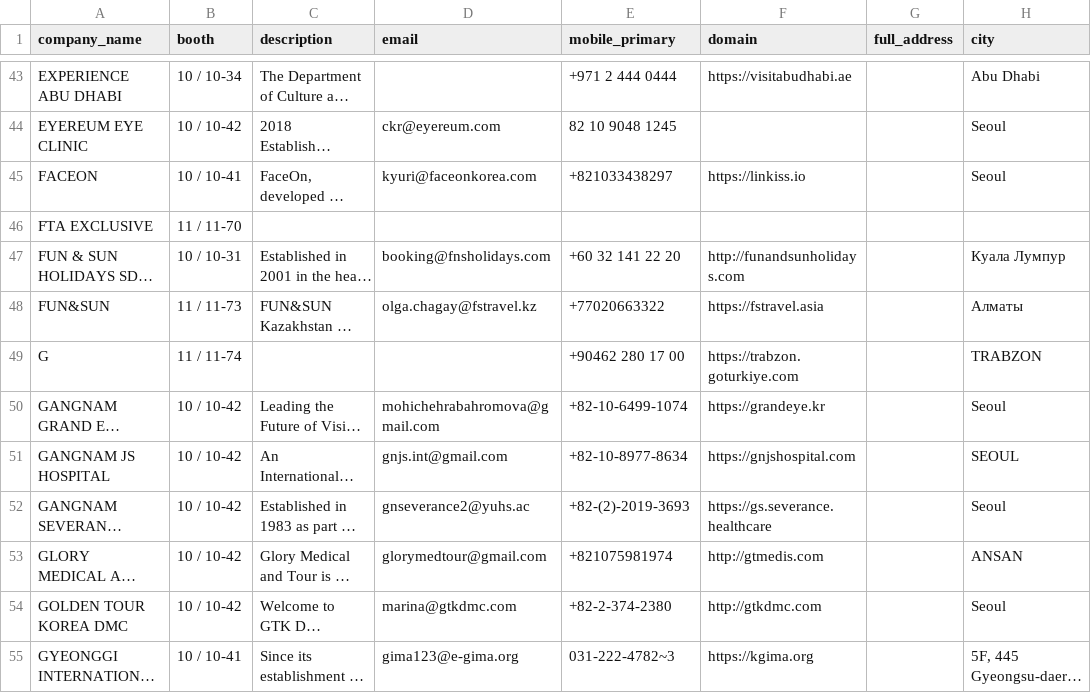
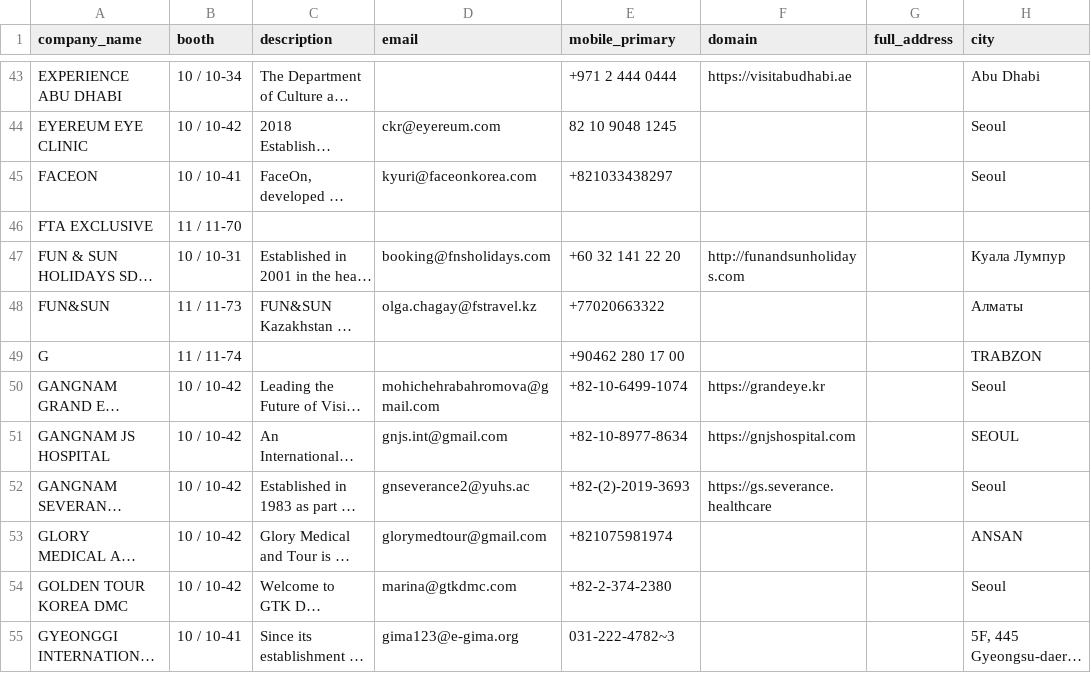
Before and after one commit to tamilselvan-rgb/scrapping, a CSV file: ASTANA LEISURE 2026/output/ASTANA_LEISURE_2026_exhibitors.csv, drawn as a sheet; only a part is shown, gaps mark what is left out; long unchanged cells end in …; the diff covers the shown part only; the diff names each change by its address in the sheet, - before the commit and + after, or states it on an @@ line.

```diff
--- a/ASTANA LEISURE 2026/output/ASTANA_LEISURE_2026_exhibitors.csv
+++ b/ASTANA LEISURE 2026/output/ASTANA_LEISURE_2026_exhibitors.csv
-F45 (domain): https://linkiss.io
+F45 (domain): (empty)
-F48 (domain): https://fstravel.asia
+F48 (domain): (empty)
-F49 (domain): https://trabzon.goturkiye.com
+F49 (domain): (empty)
-F53 (domain): http://gtmedis.com
+F53 (domain): (empty)
-F54 (domain): http://gtkdmc.com
+F54 (domain): (empty)
-F55 (domain): https://kgima.org
+F55 (domain): (empty)
```
Also changed, not shown: 29 edited cells elsewhere in this file, 1 other file.
